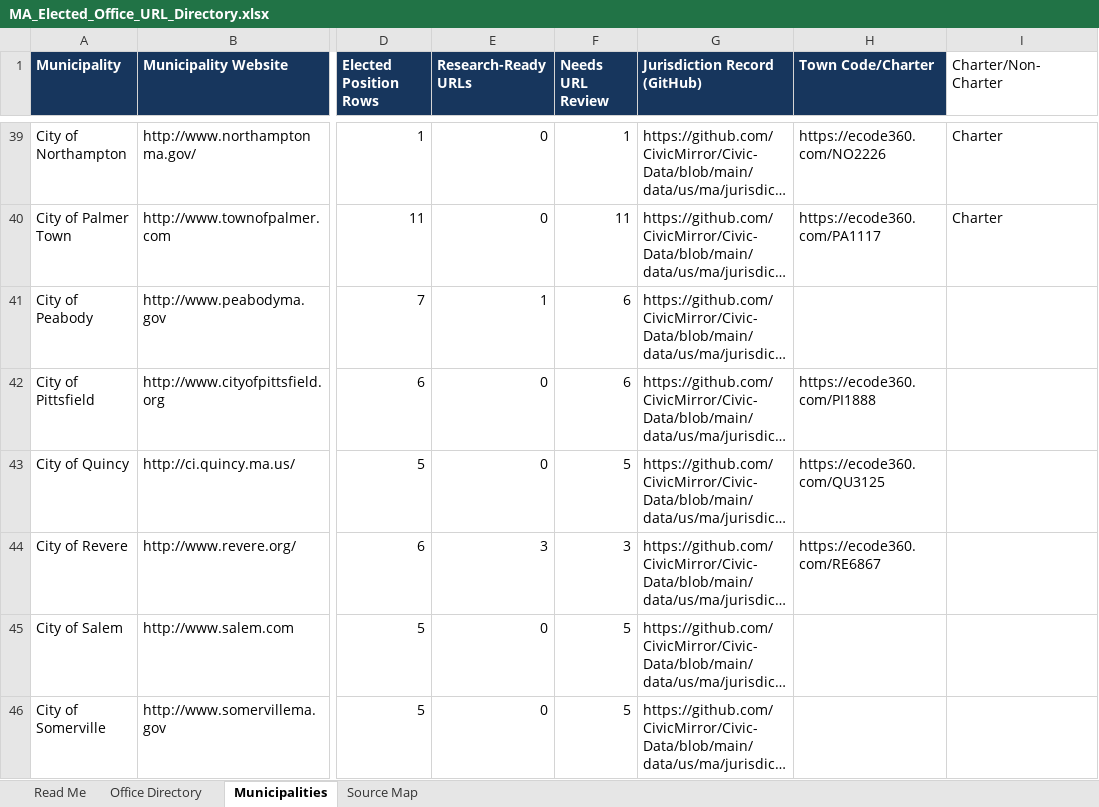
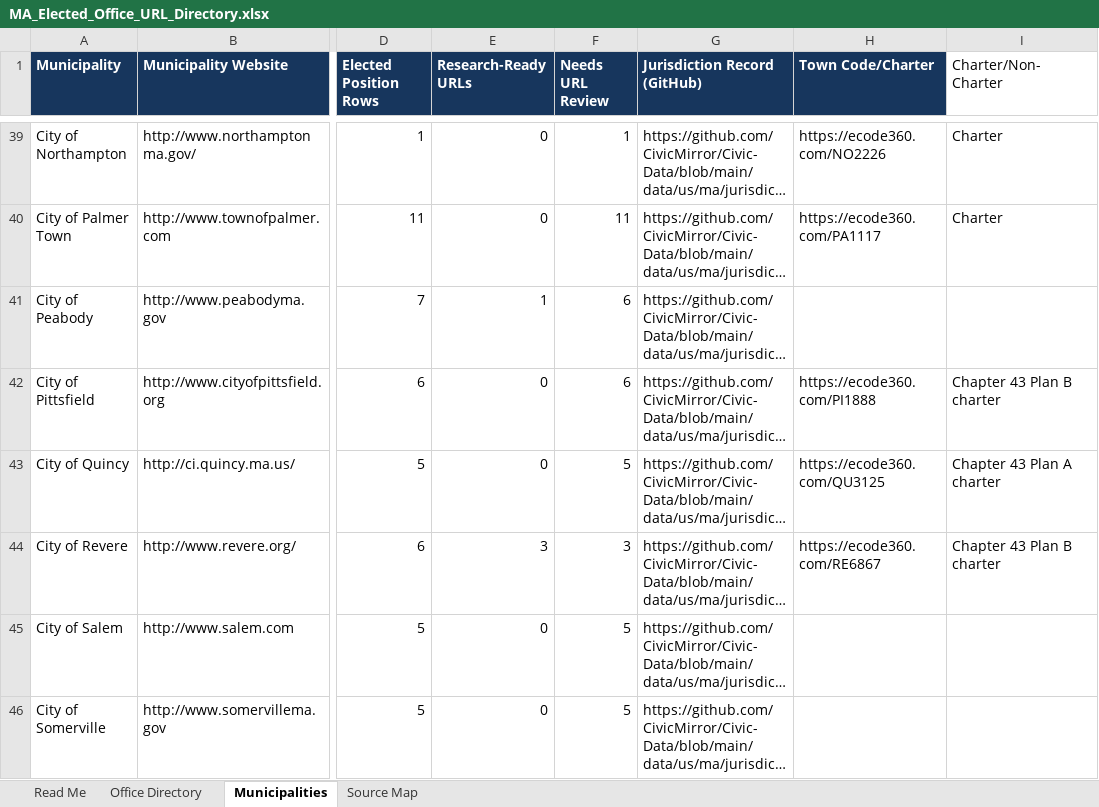
Before and after one commit to CivicMirror/Civic-Data, an Excel workbook: data/us/ma/MA_Elected_Office_URL_Directory.xlsx, sheet Municipalities, drawn as a sheet; only a part is shown, gaps mark what is left out; long unchanged cells end in …; values as stored, in another font and other column widths than the file's, no borders; conditional formats and table styles not drawn; the diff covers the shown part only; the diff names each change by its address in the sheet, - before the commit and + after, or states it on an @@ line.

```diff
--- a/data/us/ma/MA_Elected_Office_URL_Directory.xlsx (sheet Municipalities)
+++ b/data/us/ma/MA_Elected_Office_URL_Directory.xlsx (sheet Municipalities)
-I42 (Charter/Non-Charter): (empty)
+I42 (Charter/Non-Charter): Chapter 43 Plan B charter
-I43 (Charter/Non-Charter): (empty)
+I43 (Charter/Non-Charter): Chapter 43 Plan A charter
-I44 (Charter/Non-Charter): (empty)
+I44 (Charter/Non-Charter): Chapter 43 Plan B charter
```
Also changed, not shown: 14 edited cells elsewhere in this sheet.
